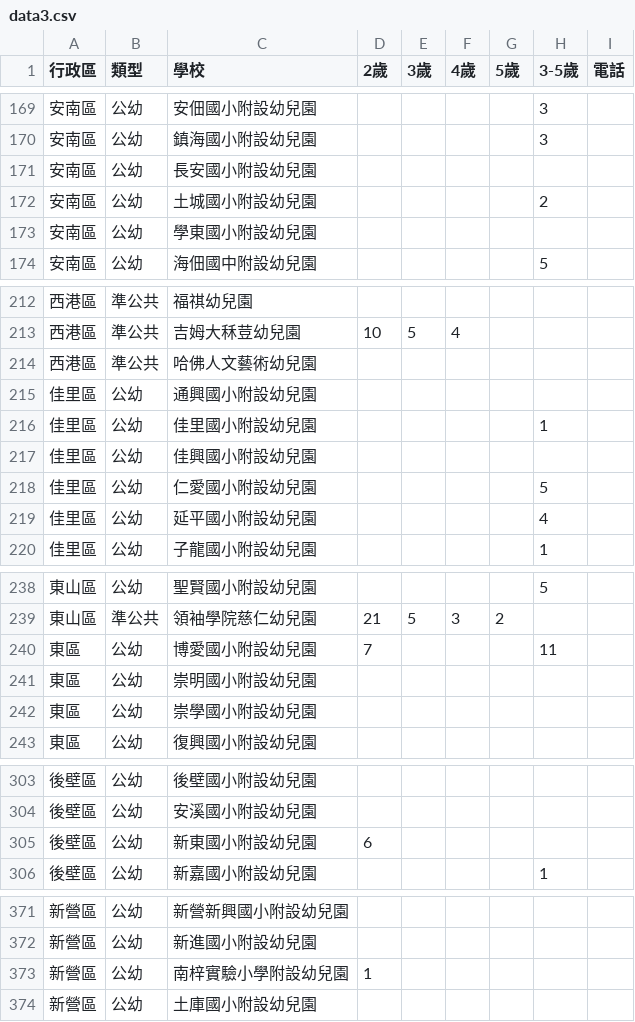
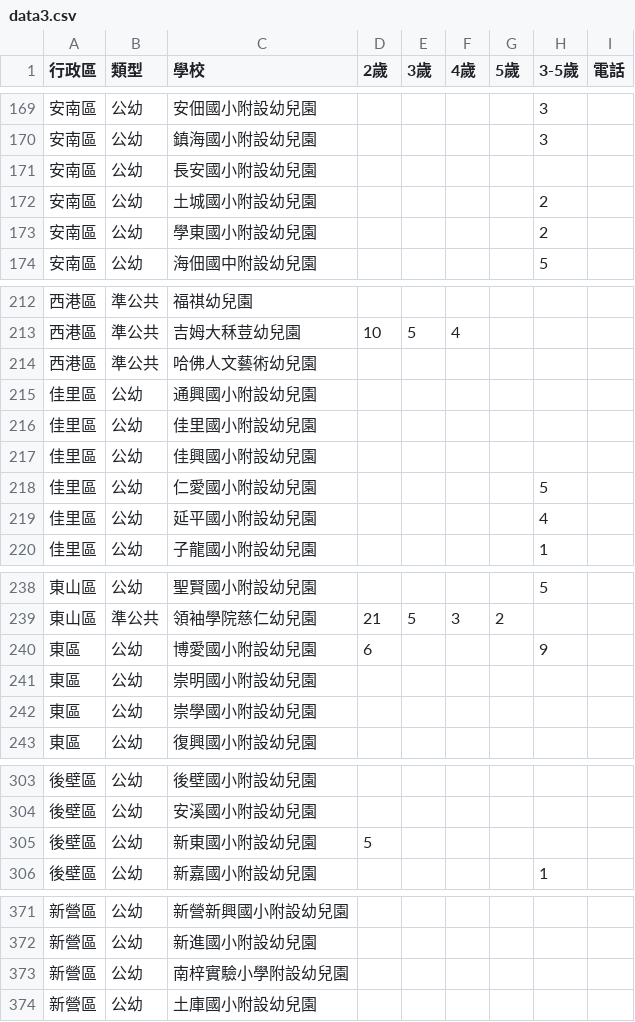
Before and after one commit to kiang/kid.tn.edu.tw, a CSV file: data/2025/data3.csv, drawn as a sheet; only a part is shown, gaps mark what is left out.

```diff
--- a/data/2025/data3.csv
+++ b/data/2025/data3.csv
@@ -172,3 +172,3 @@
 安南區,公幼,土城國小附設幼兒園,,,,,2,
-安南區,公幼,學東國小附設幼兒園,,,,,,
+安南區,公幼,學東國小附設幼兒園,,,,,2,
 安南區,公幼,海佃國中附設幼兒園,,,,,5,
@@ -215,3 +215,3 @@
 佳里區,公幼,通興國小附設幼兒園,,,,,,
-佳里區,公幼,佳里國小附設幼兒園,,,,,1,
+佳里區,公幼,佳里國小附設幼兒園,,,,,,
 佳里區,公幼,佳興國小附設幼兒園,,,,,,
@@ -239,3 +239,3 @@
 東山區,準公共,領袖學院慈仁幼兒園,21,5,3,2,,
-東區,公幼,博愛國小附設幼兒園,7,,,,11,
+東區,公幼,博愛國小附設幼兒園,6,,,,9,
 東區,公幼,崇明國小附設幼兒園,,,,,,
@@ -304,3 +304,3 @@
 後壁區,公幼,安溪國小附設幼兒園,,,,,,
-後壁區,公幼,新東國小附設幼兒園,6,,,,,
+後壁區,公幼,新東國小附設幼兒園,5,,,,,
 後壁區,公幼,新嘉國小附設幼兒園,,,,,1,
@@ -372,3 +372,3 @@
 新營區,公幼,新進國小附設幼兒園,,,,,,
-新營區,公幼,南梓實驗小學附設幼兒園,1,,,,,
+新營區,公幼,南梓實驗小學附設幼兒園,,,,,,
 新營區,公幼,土庫國小附設幼兒園,,,,,,
```
Also changed, not shown: 1 other file.
